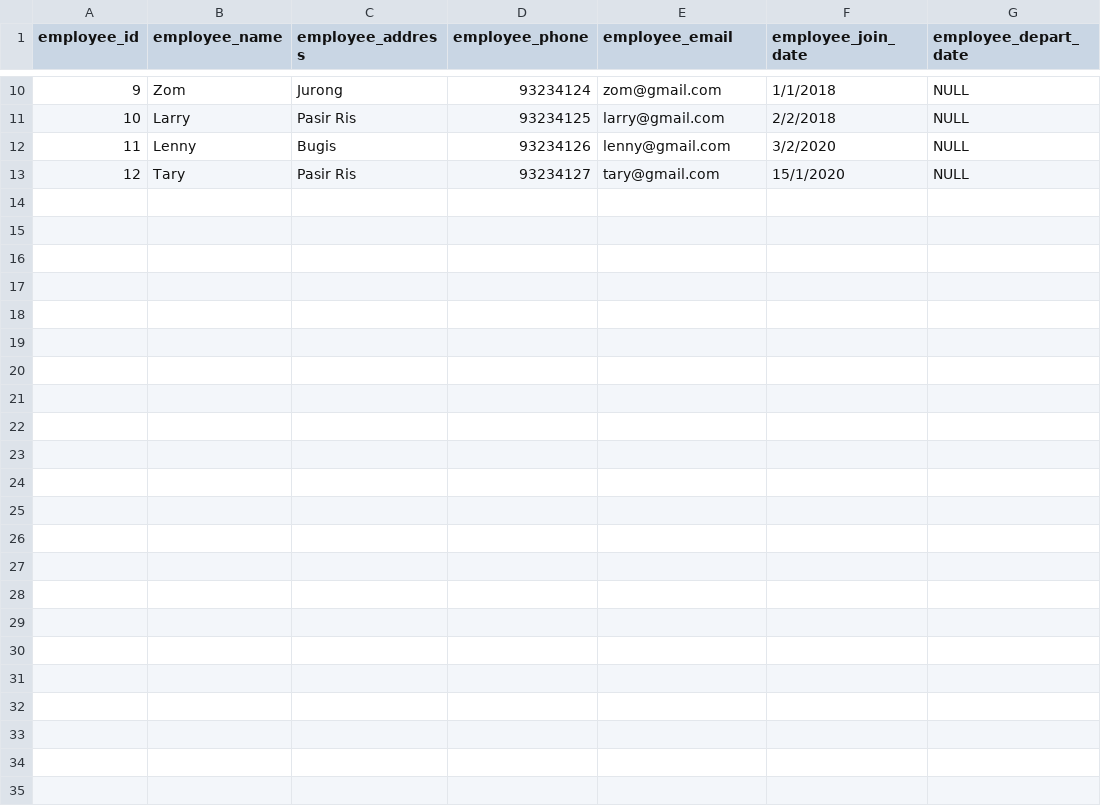
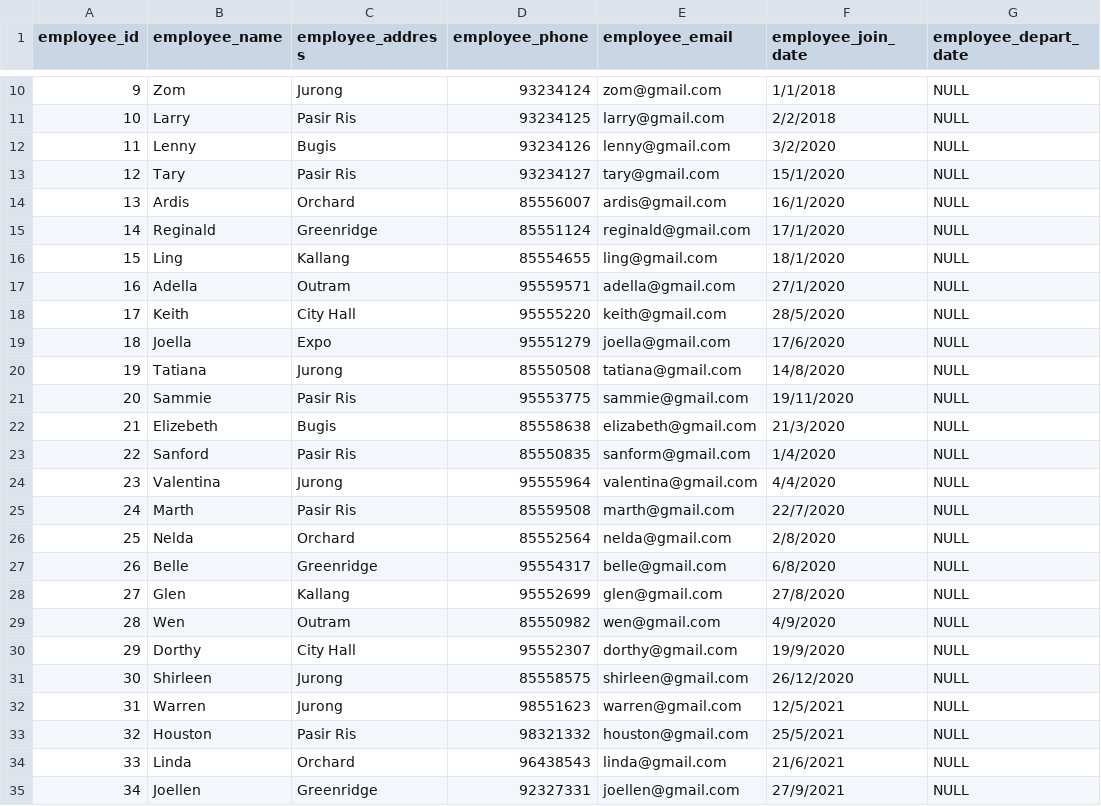
Before and after one commit to Jh123x/cs2102-project, a CSV file: SQL/test data/schema test/Employee_Test.csv, drawn as a sheet; only a part is shown, gaps mark what is left out; the diff names each change by its address in the sheet, - before the commit and + after, or states it on an @@ line.

Commit message:
test data

```diff
--- a/SQL/test data/schema test/Employee_Test.csv
+++ b/SQL/test data/schema test/Employee_Test.csv
+row 14: 13 | Ardis | Orchard | 85556007 | ardis@gmail.com | 16/1/2020 | NULL
+row 15: 14 | Reginald | Greenridge | 85551124 | reginald@gmail.com | 17/1/2020 | NULL
+row 16: 15 | Ling | Kallang | 85554655 | ling@gmail.com | 18/1/2020 | NULL
+row 17: 16 | Adella | Outram | 95559571 | adella@gmail.com | 27/1/2020 | NULL
+row 18: 17 | Keith | City Hall | 95555220 | keith@gmail.com | 28/5/2020 | NULL
+row 19: 18 | Joella | Expo | 95551279 | joella@gmail.com | 17/6/2020 | NULL
+row 20: 19 | Tatiana | Jurong | 85550508 | tatiana@gmail.com | 14/8/2020 | NULL
+row 21: 20 | Sammie | Pasir Ris | 95553775 | sammie@gmail.com | 19/11/2020 | NULL
+row 22: 21 | Elizebeth | Bugis | 85558638 | elizabeth@gmail.com | 21/3/2020 | NULL
+row 23: 22 | Sanford | Pasir Ris | 85550835 | sanform@gmail.com | 1/4/2020 | NULL
+row 24: 23 | Valentina | Jurong | 95555964 | valentina@gmail.com | 4/4/2020 | NULL
+row 25: 24 | Marth | Pasir Ris | 85559508 | marth@gmail.com | 22/7/2020 | NULL
+row 26: 25 | Nelda | Orchard | 85552564 | nelda@gmail.com | 2/8/2020 | NULL
+row 27: 26 | Belle | Greenridge | 95554317 | belle@gmail.com | 6/8/2020 | NULL
+row 28: 27 | Glen | Kallang | 95552699 | glen@gmail.com | 27/8/2020 | NULL
+row 29: 28 | Wen | Outram | 85550982 | wen@gmail.com | 4/9/2020 | NULL
+row 30: 29 | Dorthy | City Hall | 95552307 | dorthy@gmail.com | 19/9/2020 | NULL
+row 31: 30 | Shirleen | Jurong | 85558575 | shirleen@gmail.com | 26/12/2020 | NULL
+row 32: 31 | Warren | Jurong | 98551623 | warren@gmail.com | 12/5/2021 | NULL
+row 33: 32 | Houston | Pasir Ris | 98321332 | houston@gmail.com | 25/5/2021 | NULL
+row 34: 33 | Linda | Orchard | 96438543 | linda@gmail.com | 21/6/2021 | NULL
+row 35: 34 | Joellen | Greenridge | 92327331 | joellen@gmail.com | 27/9/2021 | NULL
```
Also changed, not shown: SQL/test data/schema test/Buys_Test.csv, SQL/test data/schema test/Payslips_Test.csv, 14 other files.
